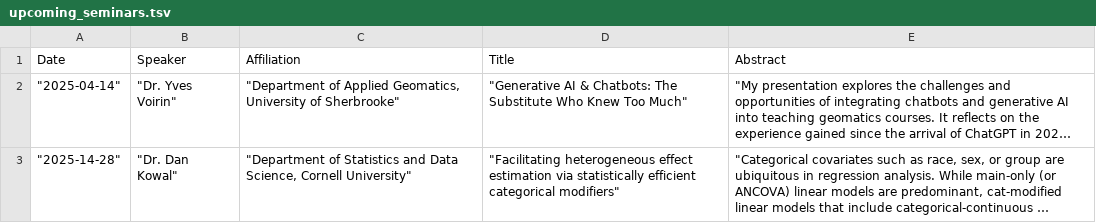
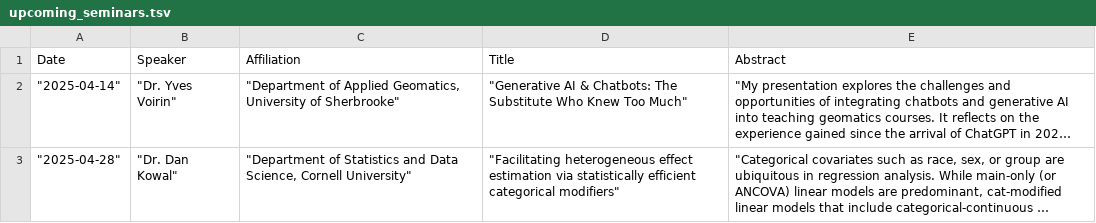
Before and after one commit to uthsc-biostat-seminars/Seminars, a TSV file: upcoming_seminars.tsv, drawn as a sheet; long unchanged cells end in …; the diff names each change by its address in the sheet, - before the commit and + after, or states it on an @@ line.

Commit message:
Update upcoming_seminars.tsv

```diff
--- a/upcoming_seminars.tsv
+++ b/upcoming_seminars.tsv
-A3 (Date): "2025-14-28"
+A3 (Date): "2025-04-28"
```
